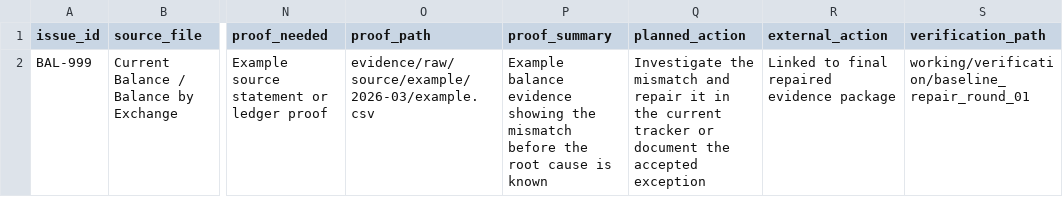
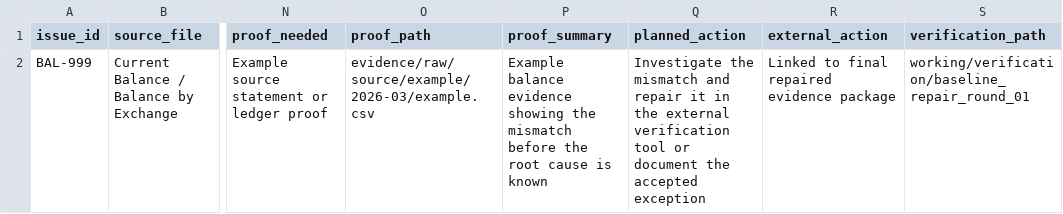
Before and after one commit to CrownOpsEng/tallylot, a CSV file: docs/workspace/analysis/issues/issue-log-template.csv, drawn as a sheet; only a part is shown, gaps mark what is left out; the diff names each change by its address in the sheet, - before the commit and + after, or states it on an @@ line.

```diff
--- a/docs/workspace/analysis/issues/issue-log-template.csv
+++ b/docs/workspace/analysis/issues/issue-log-template.csv
-Q2 (planned_action): …in the current tracker or document…
+Q2 (planned_action): …in the external verification tool or document…
```
Also changed, not shown: 14 other files.
